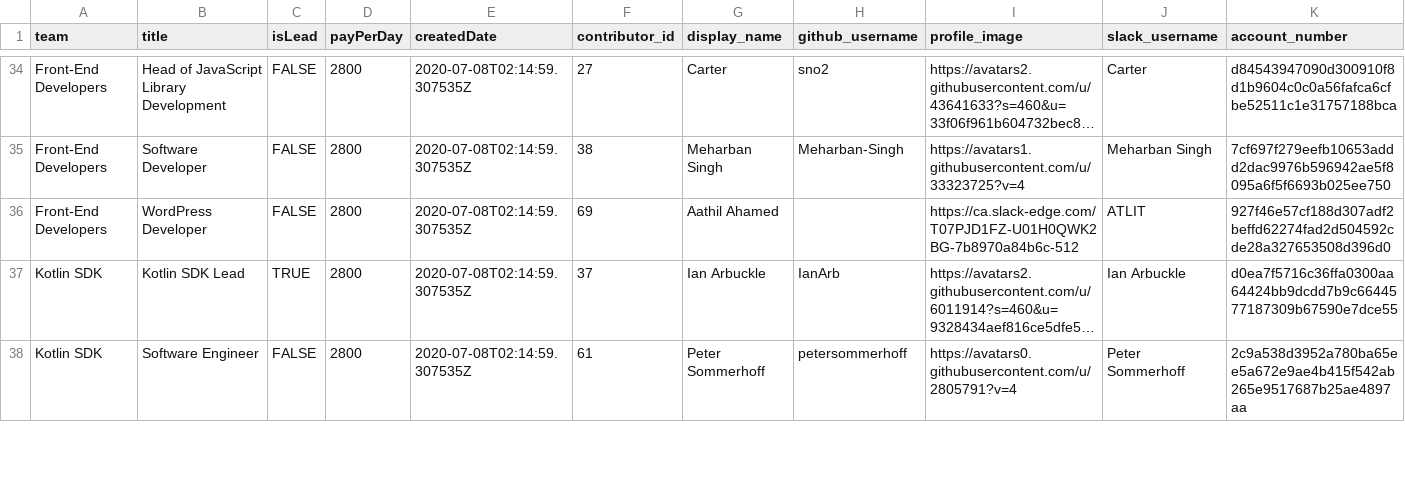
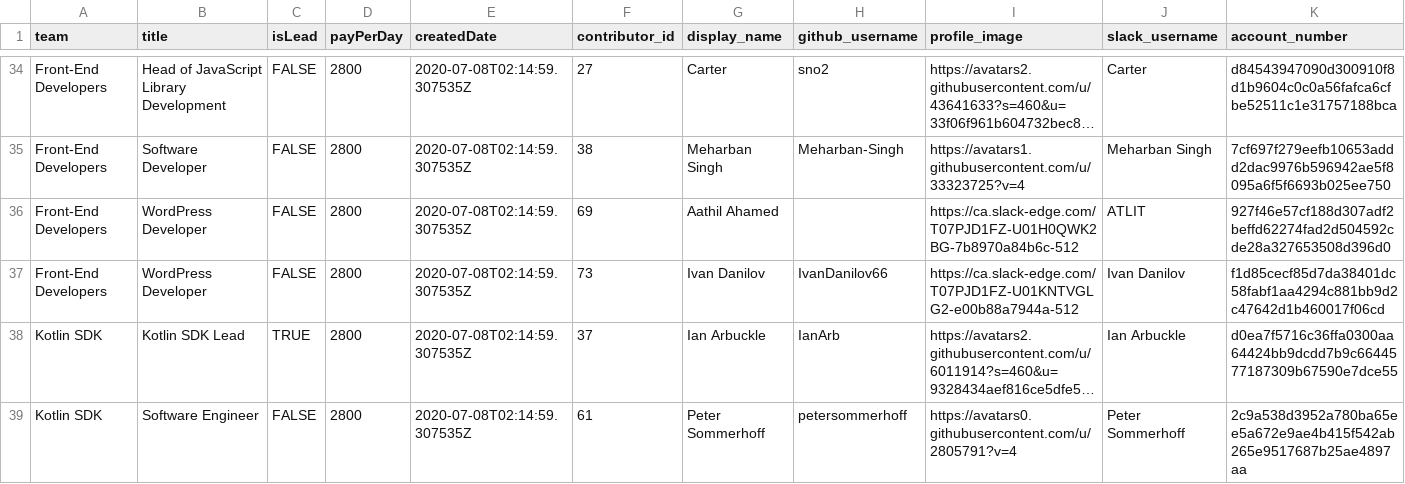
Before and after one commit to buckyroberts/Payment-Processor, a CSV file: csvs/teams.csv, drawn as a sheet; only a part is shown, gaps mark what is left out; long unchanged cells end in …; the diff names each change by its address in the sheet, - before the commit and + after, or states it on an @@ line.

Commit message:
Update teams.csv

```diff
--- a/csvs/teams.csv
+++ b/csvs/teams.csv
+row 37: Front-End Developers | WordPress Developer | FALSE | 2800 | 2020-07-08T02:14:59.307535Z | 73 | Ivan Danilov | IvanDanilov66 | https://ca.slack-edge.com/T07PJD1FZ-U01KNTVGLG2-e00b88a7944a-512 | Ivan Danilov | f1d85cecf85d7da38401dc58fabf1aa4294c881bb9d2c47642d1b460017f06cd
```
